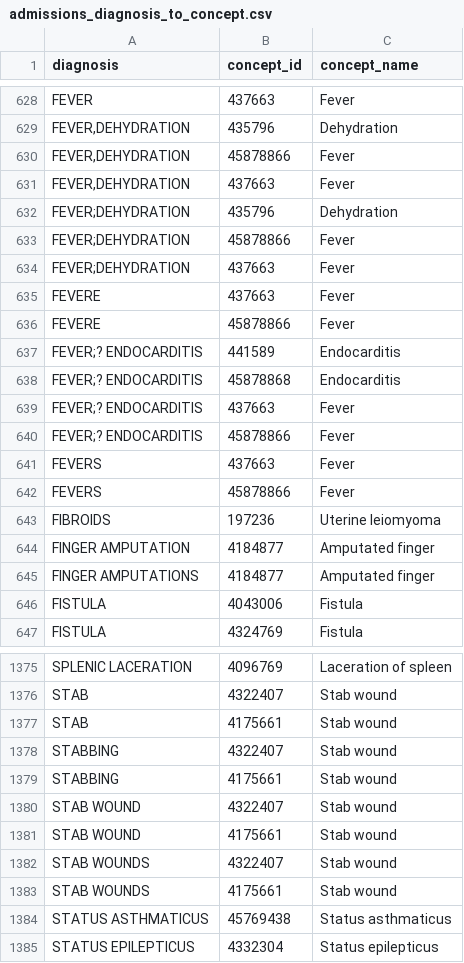
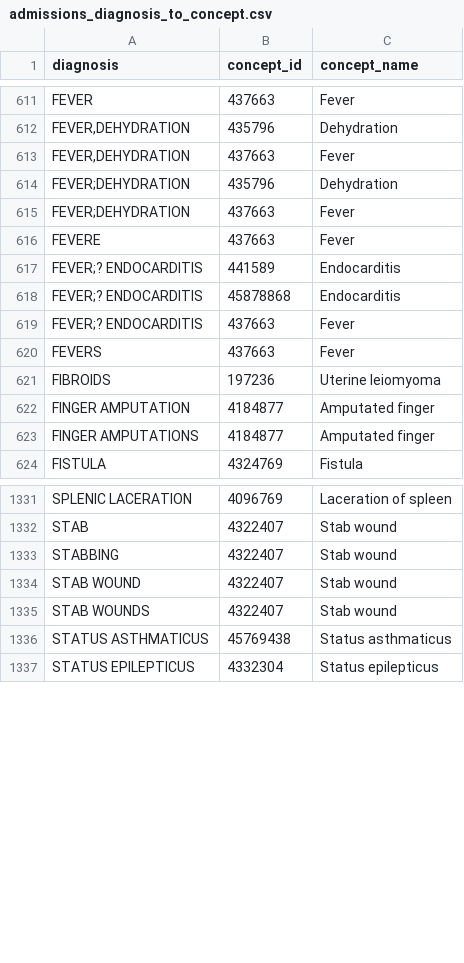
Before and after one commit to MIT-LCP/mimic-omop, a CSV file: extras/google/concept/admissions_diagnosis_to_concept.csv, drawn as a sheet; only a part is shown, gaps mark what is left out; the diff covers the shown part only; the diff names each change by its address in the sheet, - before the commit and + after, or states it on an @@ line.

Commit message:
Fix some bugs in admissions_diagnosis_to_concept.csv

```diff
--- a/extras/google/concept/admissions_diagnosis_to_concept.csv
+++ b/extras/google/concept/admissions_diagnosis_to_concept.csv
-row 630: FEVER,DEHYDRATION | 45878866 | Fever
-row 633: FEVER;DEHYDRATION | 45878866 | Fever
-row 636: FEVERE | 45878866 | Fever
-row 640: FEVER;? ENDOCARDITIS | 45878866 | Fever
-row 642: FEVERS | 45878866 | Fever
-row 646: FISTULA | 4043006 | Fistula
-row 1377: STAB | 4175661 | Stab wound
-row 1379: STABBING | 4175661 | Stab wound
-row 1381: STAB WOUND | 4175661 | Stab wound
-row 1383: STAB WOUNDS | 4175661 | Stab wound
```
Also changed, not shown: 39 removed rows elsewhere in this file.
